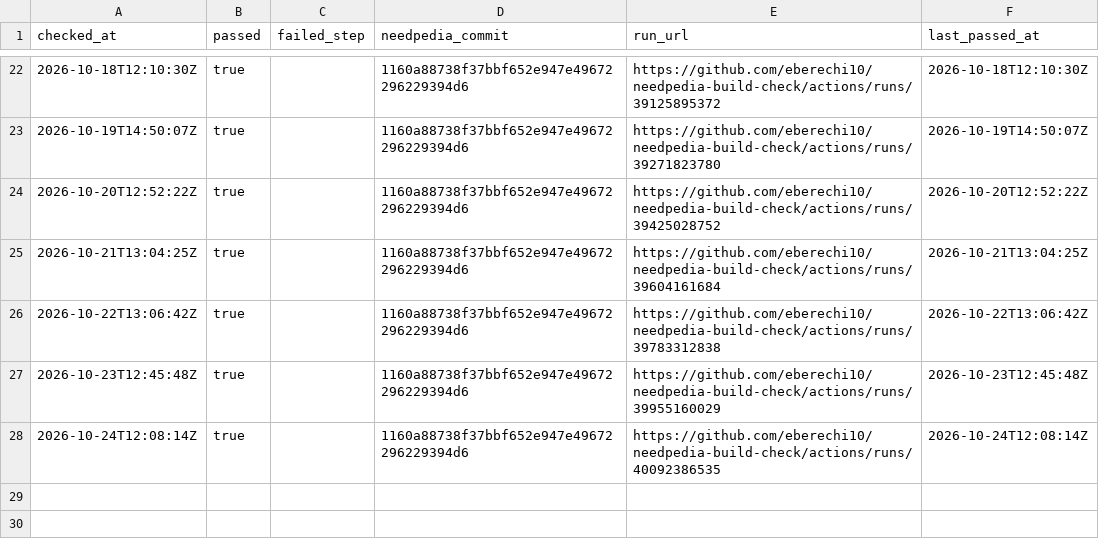
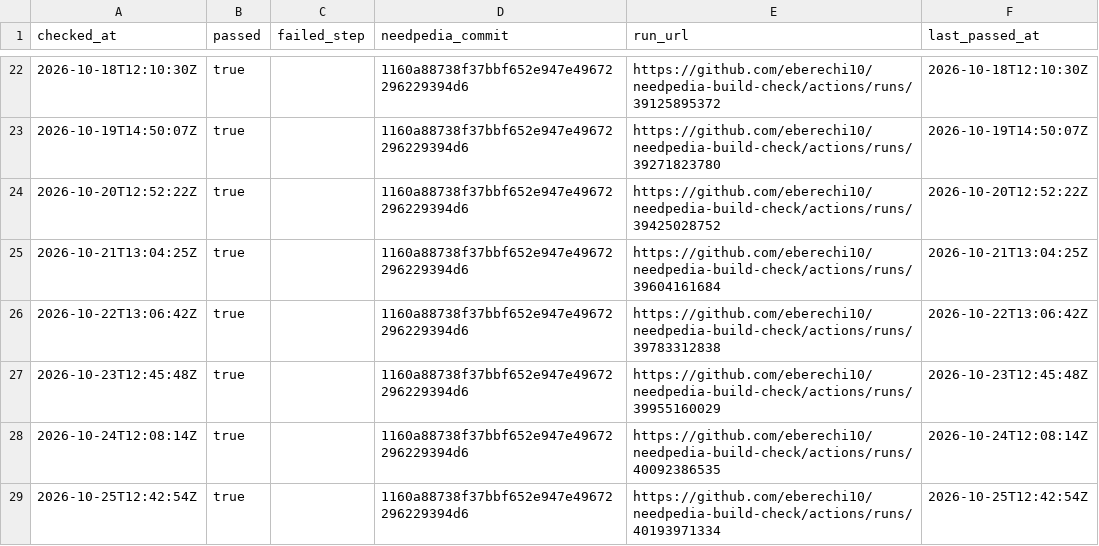
Before and after one commit to eberechi10/needpedia-build-check, a CSV file: results/history.csv, drawn as a sheet; only a part is shown, gaps mark what is left out; the diff names each change by its address in the sheet, - before the commit and + after, or states it on an @@ line.

```diff
--- a/results/history.csv
+++ b/results/history.csv
+row 29: 2026-10-25T12:42:54Z | true |  | 1160a88738f37bbf652e947e49672296229394d6 | https://github.com/eberechi10/needpedia-build-check/actions/runs/40193971334 | 2026-10-25T12:42:54Z
```
Also changed, not shown: 2 other files.
